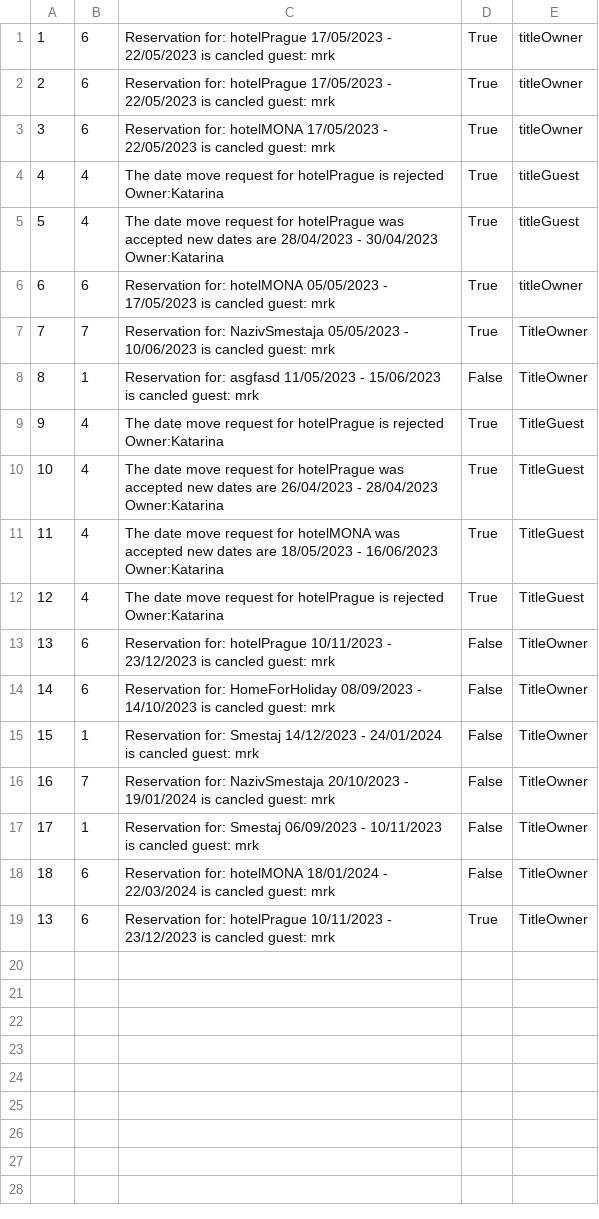
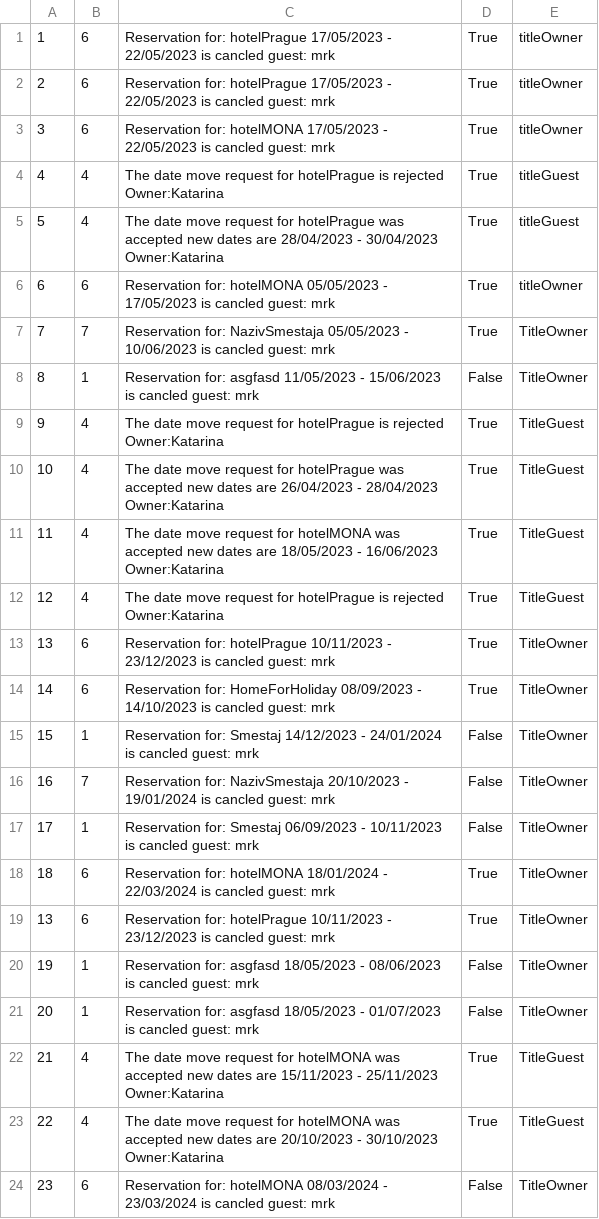
Before and after one commit to BrziGolub/booking, a CSV file: Booking/Booking/Resources/Data/notifications.csv, drawn as a sheet.

Commit message:
Added logic erasing to accommodationReservation

```diff
--- a/Booking/Booking/Resources/Data/notifications.csv
+++ b/Booking/Booking/Resources/Data/notifications.csv
@@ -12,4 +12,4 @@
 12|4|The date move request for hotelPrague is rejected Owner:Katarina|True|TitleGuest
-13|6|Reservation for: hotelPrague 10/11/2023 - 23/12/2023 is cancled guest: mrk|False|TitleOwner
-14|6|Reservation for: HomeForHoliday 08/09/2023 - 14/10/2023 is cancled guest: mrk|False|TitleOwner
+13|6|Reservation for: hotelPrague 10/11/2023 - 23/12/2023 is cancled guest: mrk|True|TitleOwner
+14|6|Reservation for: HomeForHoliday 08/09/2023 - 14/10/2023 is cancled guest: mrk|True|TitleOwner
 15|1|Reservation for: Smestaj 14/12/2023 - 24/01/2024 is cancled guest: mrk|False|TitleOwner
@@ -17,3 +17,8 @@
 17|1|Reservation for: Smestaj 06/09/2023 - 10/11/2023 is cancled guest: mrk|False|TitleOwner
-18|6|Reservation for: hotelMONA 18/01/2024 - 22/03/2024 is cancled guest: mrk|False|TitleOwner
+18|6|Reservation for: hotelMONA 18/01/2024 - 22/03/2024 is cancled guest: mrk|True|TitleOwner
 13|6|Reservation for: hotelPrague 10/11/2023 - 23/12/2023 is cancled guest: mrk|True|TitleOwner
+19|1|Reservation for: asgfasd 18/05/2023 - 08/06/2023 is cancled guest: mrk|False|TitleOwner
+20|1|Reservation for: asgfasd 18/05/2023 - 01/07/2023 is cancled guest: mrk|False|TitleOwner
+21|4|The date move request for hotelMONA was accepted new dates are 15/11/2023 - 25/11/2023 Owner:Katarina|True|TitleGuest
+22|4|The date move request for hotelMONA was accepted new dates are 20/10/2023 - 30/10/2023 Owner:Katarina|True|TitleGuest
+23|6|Reservation for: hotelMONA 08/03/2024 - 23/03/2024 is cancled guest: mrk|False|TitleOwner
```
Also changed, not shown: Booking/Booking/Resources/Data/accommodationsReservations.csv, Booking/Booking/Resources/Data/accommodationsReservationsRequests.csv, 4 other files.
